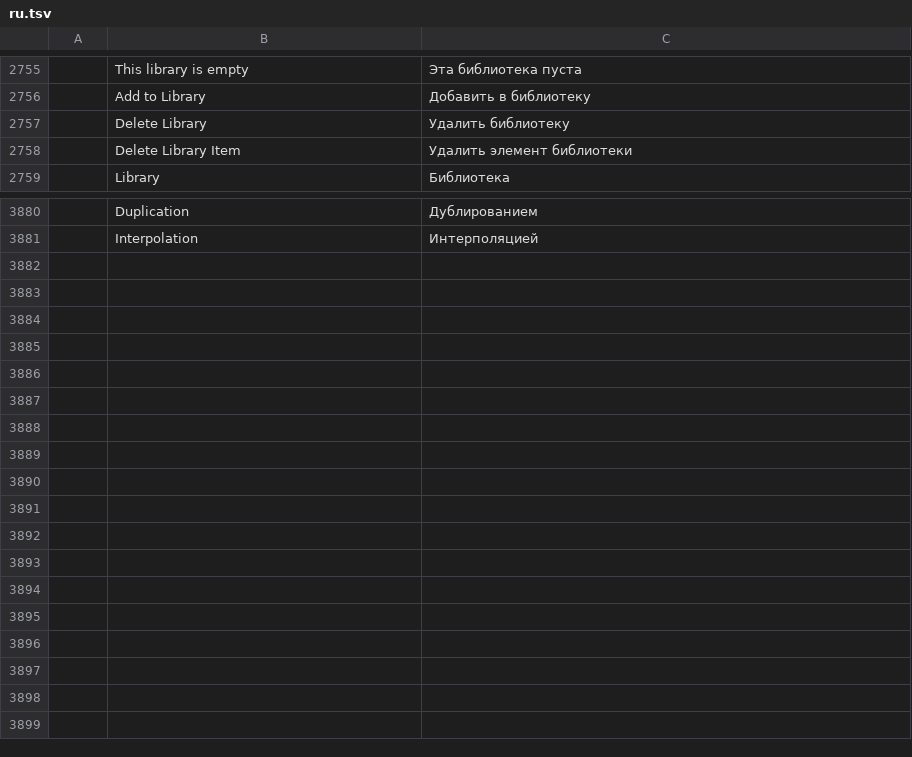
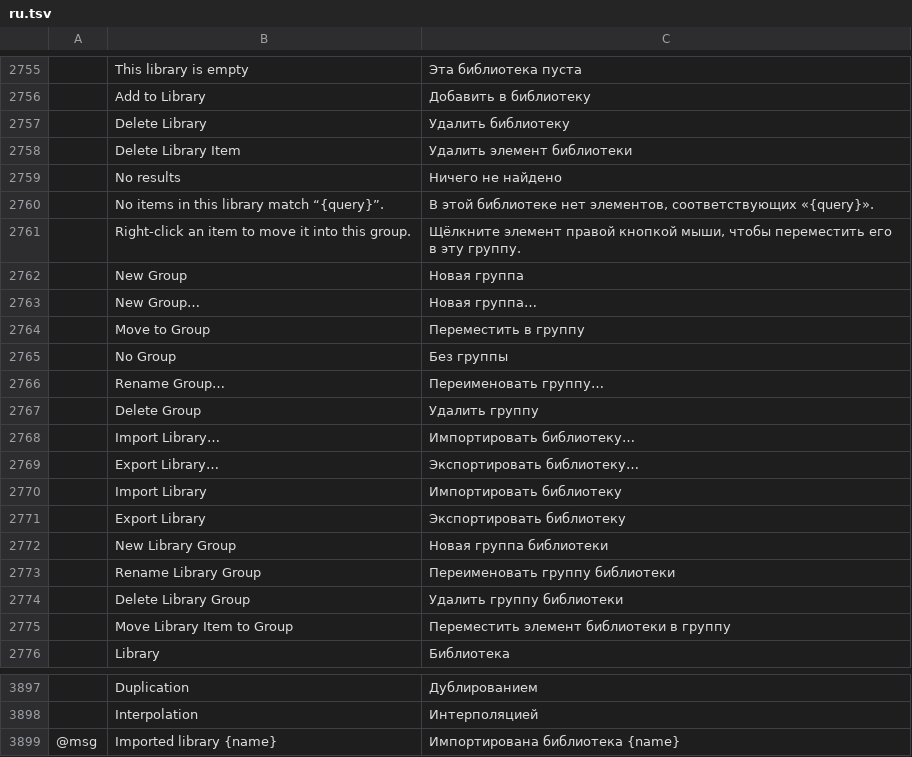
Before and after one commit to Fin3t/vectorcraft, a TSV file: crates/ui-egui/src/i18n/ru.tsv, drawn as a sheet; only a part is shown, gaps mark what is left out; the diff names each change by its address in the sheet, - before the commit and + after, or states it on an @@ line.

```diff
--- a/crates/ui-egui/src/i18n/ru.tsv
+++ b/crates/ui-egui/src/i18n/ru.tsv
+row 2759:  | No results | Ничего не найдено
+row 2760:  | No items in this library match “{query}”. | В этой библиотеке нет элементов, соответствующих «{query}».
+row 2761:  | Right-click an item to move it into this group. | Щёлкните элемент правой кнопкой мыши, чтобы переместить его в эту группу.
+row 2762:  | New Group | Новая группа
+row 2763:  | New Group… | Новая группа…
+row 2764:  | Move to Group | Переместить в группу
+row 2765:  | No Group | Без группы
+row 2766:  | Rename Group… | Переименовать группу…
+row 2767:  | Delete Group | Удалить группу
+row 2768:  | Import Library… | Импортировать библиотеку…
+row 2769:  | Export Library… | Экспортировать библиотеку…
+row 2770:  | Import Library | Импортировать библиотеку
+row 2771:  | Export Library | Экспортировать библиотеку
+row 2772:  | New Library Group | Новая группа библиотеки
+row 2773:  | Rename Library Group | Переименовать группу библиотеки
+row 2774:  | Delete Library Group | Удалить группу библиотеки
+row 2775:  | Move Library Item to Group | Переместить элемент библиотеки в группу
+row 3899: @msg | Imported library {name} | Импортирована библиотека {name}
```
Also changed, not shown: crates/ui-egui/src/i18n/es.tsv, crates/ui-egui/src/i18n/fr.tsv, 16 other files.
